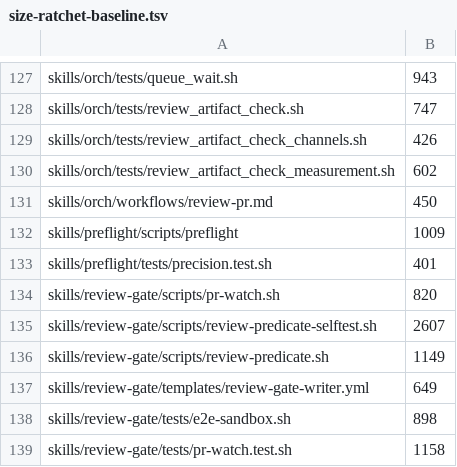
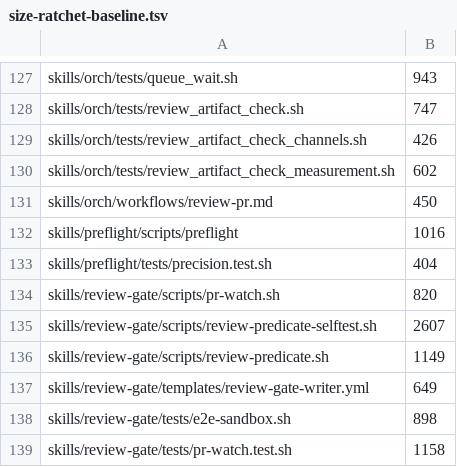
Before and after one commit to Destiner/kendex, a TSV file: tools/size-ratchet-baseline.tsv, drawn as a sheet; only a part is shown, gaps mark what is left out.

```diff
--- a/tools/size-ratchet-baseline.tsv
+++ b/tools/size-ratchet-baseline.tsv
@@ -131,4 +131,4 @@ skills/orch/tests/review_artifact_check_measurement.sh	602
 skills/orch/workflows/review-pr.md	450
-skills/preflight/scripts/preflight	1009
-skills/preflight/tests/precision.test.sh	401
+skills/preflight/scripts/preflight	1016
+skills/preflight/tests/precision.test.sh	404
 skills/review-gate/scripts/pr-watch.sh	820
```
Also changed, not shown: 4 other files.
